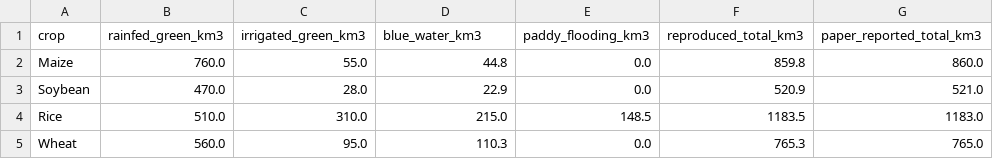
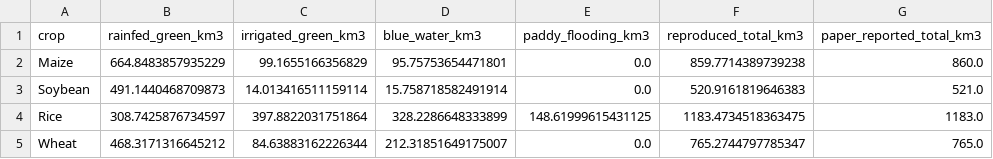
Before and after one commit to D2RS-2026spring/CropGBWater-reproducibility, a CSV file: data/processed/four_crop_2020_water_consumption.csv, drawn as a sheet.

Commit message:
Add raw-data reproduction workflow

```diff
--- a/data/processed/four_crop_2020_water_consumption.csv
+++ b/data/processed/four_crop_2020_water_consumption.csv
@@ -1,5 +1,5 @@
 crop,rainfed_green_km3,irrigated_green_km3,blue_water_km3,paddy_flooding_km3,reproduced_total_km3,paper_reported_total_km3
-Maize,760.0,55.0,44.8,0.0,859.8,860.0
-Soybean,470.0,28.0,22.9,0.0,520.9,521.0
-Rice,510.0,310.0,215.0,148.5,1183.5,1183.0
-Wheat,560.0,95.0,110.3,0.0,765.3,765.0
+Maize,664.8483857935229,99.1655166356829,95.75753654471801,0.0,859.7714389739238,860.0
+Soybean,491.1440468709873,14.013416511159114,15.758718582491914,0.0,520.9161819646383,521.0
+Rice,308.7425876734597,397.8822031751864,328.2286648333899,148.61999615431125,1183.4734518363475,1183.0
+Wheat,468.3171316645212,84.63883162226344,212.31851649175007,0.0,765.2744797785347,765.0
```
Also changed, not shown: outputs/tables/error_analysis_summary.csv, outputs/tables/four_crop_reproduction_summary.csv, 18 other files.
